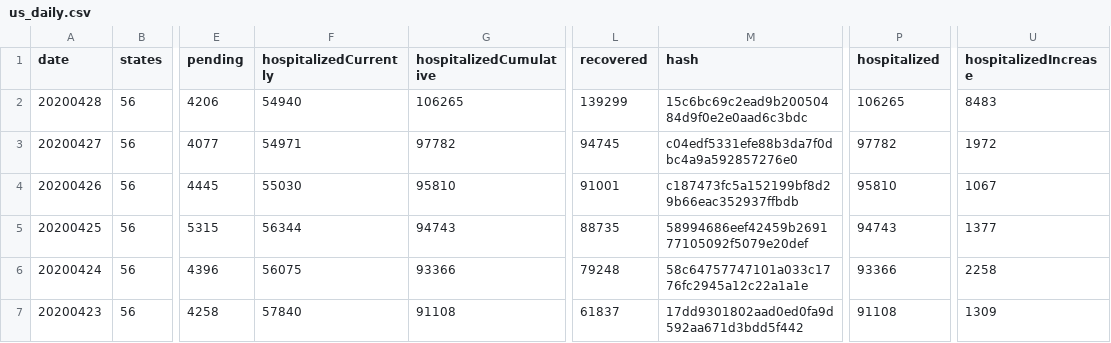
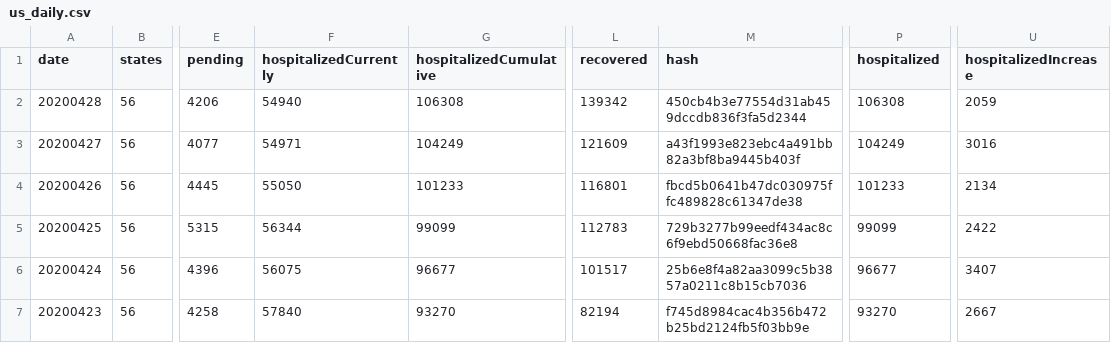
Before and after one commit to thoo/covid-tracking-data, a CSV file: data/us_daily.csv, drawn as a sheet; only a part is shown, gaps mark what is left out; the diff covers the shown part only; the diff names each change by its address in the sheet, - before the commit and + after, or states it on an @@ line.

```diff
--- a/data/us_daily.csv
+++ b/data/us_daily.csv
-G2 (hospitalizedCumulative): 106265
+G2 (hospitalizedCumulative): 106308
-L2 (recovered): 139299
+L2 (recovered): 139342
-M2 (hash): 15c6bc69c2ead9b20050484d9f0e2e0aad6c3bdc
+M2 (hash): 450cb4b3e77554d31ab459dccdb836f3fa5d2344
-P2 (hospitalized): 106265
+P2 (hospitalized): 106308
-U2 (hospitalizedIncrease): 8483
+U2 (hospitalizedIncrease): 2059
-G3 (hospitalizedCumulative): 97782
+G3 (hospitalizedCumulative): 104249
-L3 (recovered): 94745
+L3 (recovered): 121609
-M3 (hash): c04edf5331efe88b3da7f0dbc4a9a592857276e0
+M3 (hash): a43f1993e823ebc4a491bb82a3bf8ba9445b403f
-P3 (hospitalized): 97782
+P3 (hospitalized): 104249
-U3 (hospitalizedIncrease): 1972
+U3 (hospitalizedIncrease): 3016
-F4 (hospitalizedCurrently): 55030
+F4 (hospitalizedCurrently): 55050
-G4 (hospitalizedCumulative): 95810
+G4 (hospitalizedCumulative): 101233
-L4 (recovered): 91001
+L4 (recovered): 116801
-M4 (hash): c187473fc5a152199bf8d29b66eac352937ffbdb
+M4 (hash): fbcd5b0641b47dc030975ffc489828c61347de38
-P4 (hospitalized): 95810
+P4 (hospitalized): 101233
-U4 (hospitalizedIncrease): 1067
+U4 (hospitalizedIncrease): 2134
-G5 (hospitalizedCumulative): 94743
+G5 (hospitalizedCumulative): 99099
-L5 (recovered): 88735
+L5 (recovered): 112783
-M5 (hash): 58994686eef42459b269177105092f5079e20def
+M5 (hash): 729b3277b99eedf434ac8c6f9ebd50668fac36e8
-P5 (hospitalized): 94743
+P5 (hospitalized): 99099
-U5 (hospitalizedIncrease): 1377
+U5 (hospitalizedIncrease): 2422
-G6 (hospitalizedCumulative): 93366
+G6 (hospitalizedCumulative): 96677
-L6 (recovered): 79248
+L6 (recovered): 101517
-M6 (hash): 58c64757747101a033c1776fc2945a12c22a1a1e
+M6 (hash): 25b6e8f4a82aa3099c5b3857a0211c8b15cb7036
-P6 (hospitalized): 93366
+P6 (hospitalized): 96677
-U6 (hospitalizedIncrease): 2258
+U6 (hospitalizedIncrease): 3407
-G7 (hospitalizedCumulative): 91108
+G7 (hospitalizedCumulative): 93270
-L7 (recovered): 61837
+L7 (recovered): 82194
-M7 (hash): 17dd9301802aad0ed0fa9d592aa671d3bdd5f442
+M7 (hash): f745d8984cac4b356b472b25bd2124fb5f03bb9e
-P7 (hospitalized): 91108
+P7 (hospitalized): 93270
-U7 (hospitalizedIncrease): 1309
+U7 (hospitalizedIncrease): 2667
```
Also changed, not shown: 69 edited cells elsewhere in this file, data/states_current.csv, data/us_current.csv.
